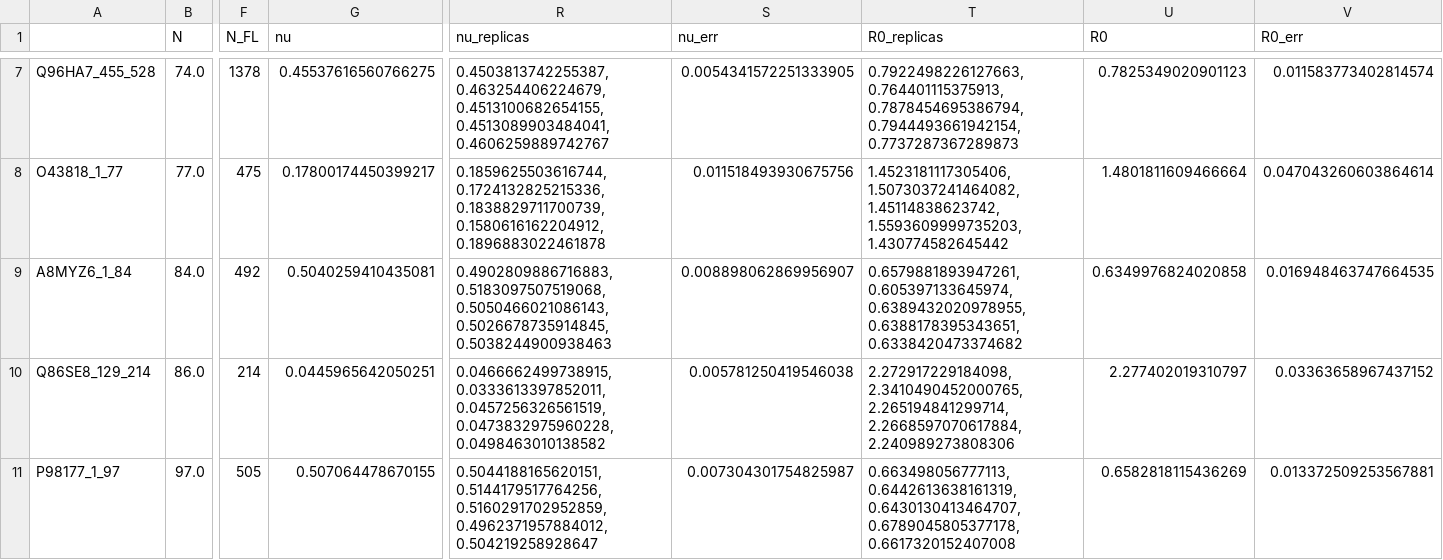
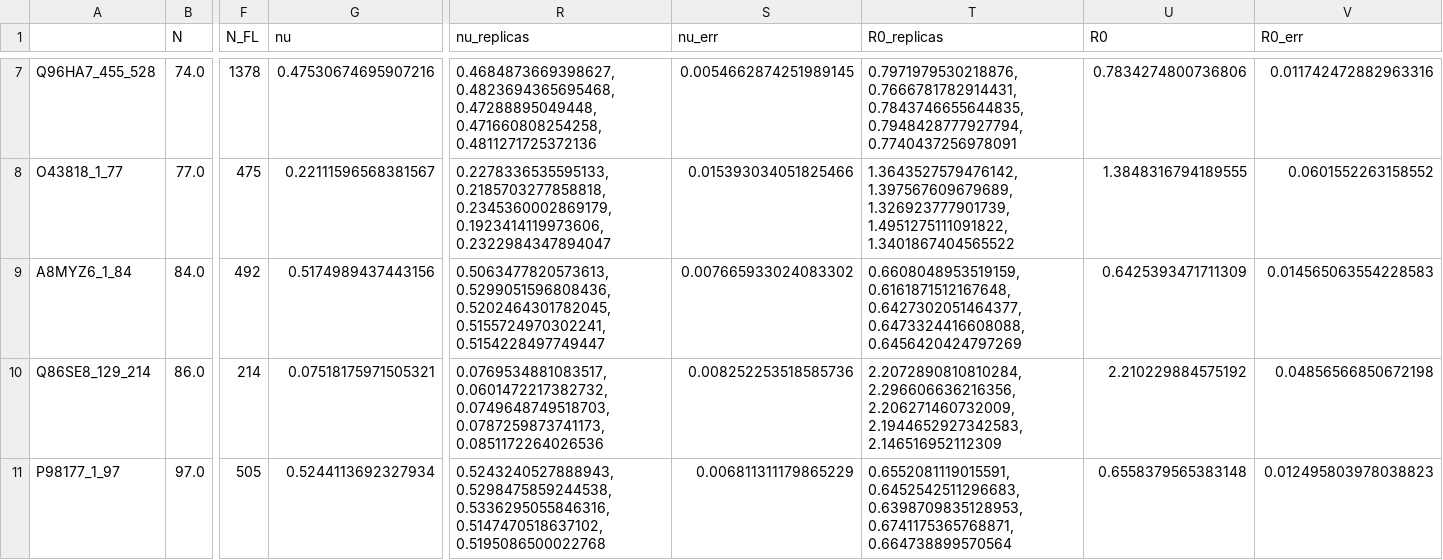
Before and after one commit to KULL-Centre/_2023_Tesei_IDRome, a CSV file: md_simulations/data/replicas_data.csv, drawn as a sheet; only a part is shown, gaps mark what is left out; the diff covers the shown part only; the diff names each change by its address in the sheet, - before the commit and + after, or states it on an @@ line.

```diff
--- a/md_simulations/data/replicas_data.csv
+++ b/md_simulations/data/replicas_data.csv
-G7 (nu): 0.45537616560766275
+G7 (nu): 0.47530674695907216
-R7 (nu_replicas): 0.4503813742255387, 0.463254406224679, 0.4513100682654155, 0.4513089903484041, 0.4606259889742767
+R7 (nu_replicas): 0.4684873669398627, 0.4823694365695468, 0.47288895049448, 0.471660808254258, 0.4811271725372136
-S7 (nu_err): 0.0054341572251333905
+S7 (nu_err): 0.0054662874251989145
-T7 (R0_replicas): 0.7922498226127663, 0.764401115375913, 0.7878454695386794, 0.7944493661942154, 0.7737287367289873
+T7 (R0_replicas): 0.7971979530218876, 0.7666781782914431, 0.7843746655644835, 0.7948428777927794, 0.7740437256978091
-U7 (R0): 0.7825349020901123
+U7 (R0): 0.7834274800736806
-V7 (R0_err): 0.011583773402814574
+V7 (R0_err): 0.011742472882963316
-G8 (nu): 0.17800174450399217
+G8 (nu): 0.22111596568381567
-R8 (nu_replicas): 0.1859625503616744, 0.1724132825215336, 0.1838829711700739, 0.1580616162204912, 0.1896883022461878
+R8 (nu_replicas): 0.2278336535595133, 0.2185703277858818, 0.2345360002869179, 0.1923414119973606, 0.2322984347894047
-S8 (nu_err): 0.011518493930675756
+S8 (nu_err): 0.015393034051825466
-T8 (R0_replicas): 1.4523181117305406, 1.5073037241464082, 1.45114838623742, 1.5593609999735203, 1.430774582645442
+T8 (R0_replicas): 1.3643527579476142, 1.397567609679689, 1.326923777901739, 1.4951275111091822, 1.3401867404565522
-U8 (R0): 1.4801811609466664
+U8 (R0): 1.3848316794189555
-V8 (R0_err): 0.047043260603864614
+V8 (R0_err): 0.0601552263158552
-G9 (nu): 0.5040259410435081
+G9 (nu): 0.5174989437443156
-R9 (nu_replicas): 0.4902809886716883, 0.5183097507519068, 0.5050466021086143, 0.5026678735914845, 0.5038244900938463
+R9 (nu_replicas): 0.5063477820573613, 0.5299051596808436, 0.5202464301782045, 0.5155724970302241, 0.5154228497749447
-S9 (nu_err): 0.008898062869956907
+S9 (nu_err): 0.007665933024083302
-T9 (R0_replicas): 0.6579881893947261, 0.605397133645974, 0.6389432020978955, 0.6388178395343651, 0.6338420473374682
+T9 (R0_replicas): 0.6608048953519159, 0.6161871512167648, 0.6427302051464377, 0.6473324416608088, 0.6456420424797269
-U9 (R0): 0.6349976824020858
+U9 (R0): 0.6425393471711309
-V9 (R0_err): 0.016948463747664535
+V9 (R0_err): 0.014565063554228583
-G10 (nu): 0.0445965642050251
+G10 (nu): 0.07518175971505321
-R10 (nu_replicas): 0.0466662499738915, 0.0333613397852011, 0.0457256326561519, 0.0473832975960228, 0.0498463010138582
+R10 (nu_replicas): 0.0769534881083517, 0.0601472217382732, 0.0749648749518703, 0.0787259873741173, 0.0851172264026536
-S10 (nu_err): 0.005781250419546038
+S10 (nu_err): 0.008252253518585736
-T10 (R0_replicas): 2.272917229184098, 2.3410490452000765, 2.265194841299714, 2.2668597070617884, 2.240989273808306
+T10 (R0_replicas): 2.2072890810810284, 2.296606636216356, 2.206271460732009, 2.1944652927342583, 2.146516952112309
-U10 (R0): 2.277402019310797
+U10 (R0): 2.210229884575192
-V10 (R0_err): 0.03363658967437152
+V10 (R0_err): 0.04856566850672198
-G11 (nu): 0.507064478670155
+G11 (nu): 0.5244113692327934
-R11 (nu_replicas): 0.5044188165620151, 0.5144179517764256, 0.5160291702952859, 0.4962371957884012, 0.504219258928647
+R11 (nu_replicas): 0.5243240527888943, 0.5298475859244538, 0.5336295055846316, 0.5147470518637102, 0.5195086500022768
-S11 (nu_err): 0.007304301754825987
+S11 (nu_err): 0.006811311179865229
-T11 (R0_replicas): 0.663498056777113, 0.6442613638161319, 0.6430130413464707, 0.6789045805377178, 0.6617320152407008
+T11 (R0_replicas): 0.6552081119015591, 0.6452542511296683, 0.6398709835128953, 0.6741175365768871, 0.664738899570564
-U11 (R0): 0.6582818115436269
+U11 (R0): 0.6558379565383148
-V11 (R0_err): 0.013372509253567881
+V11 (R0_err): 0.012495803978038823
```
Also changed, not shown: 168 edited cells elsewhere in this file, conservation_analysis/data/pearson_bootstrap.csv, 44 other files.
